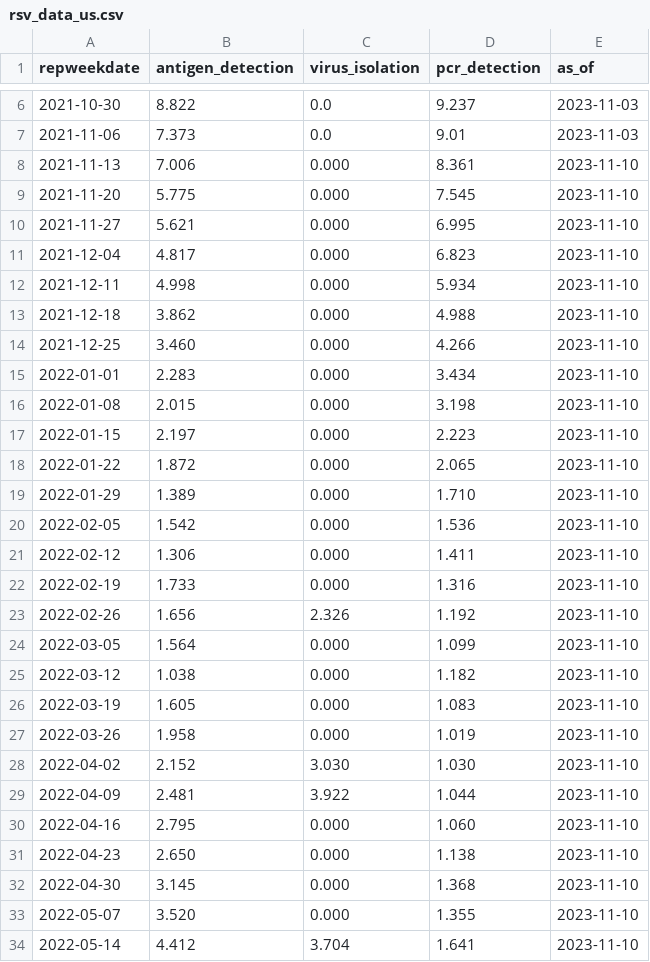
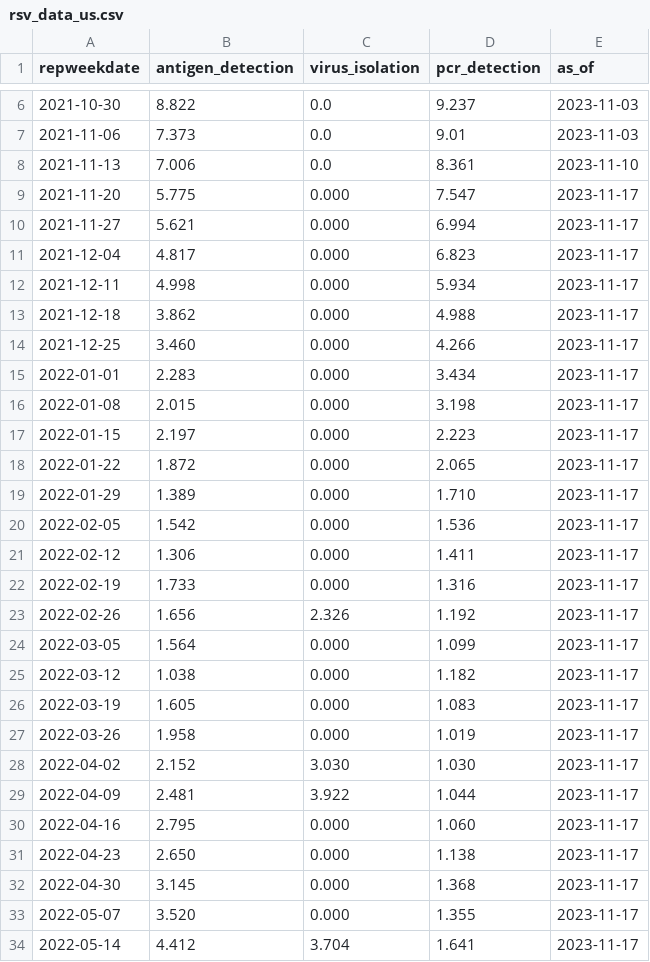
Before and after one commit to midas-network/rsv-scenario-modeling-hub, a CSV file: auxiliary-data/rsv/nrevss/rsv_data_us.csv, drawn as a sheet; only a part is shown, gaps mark what is left out; the diff covers the shown part only.

```diff
--- a/auxiliary-data/rsv/nrevss/rsv_data_us.csv
+++ b/auxiliary-data/rsv/nrevss/rsv_data_us.csv
@@ -7,28 +7,28 @@ repweekdate,antigen_detection,virus_isolation,pcr_detection,as_of
 2021-11-06,7.373,0.0,9.01,2023-11-03
-2021-11-13,7.006,0.000,8.361,2023-11-10
-2021-11-20,5.775,0.000,7.545,2023-11-10
-2021-11-27,5.621,0.000,6.995,2023-11-10
-2021-12-04,4.817,0.000,6.823,2023-11-10
-2021-12-11,4.998,0.000,5.934,2023-11-10
-2021-12-18,3.862,0.000,4.988,2023-11-10
-2021-12-25,3.460,0.000,4.266,2023-11-10
-2022-01-01,2.283,0.000,3.434,2023-11-10
-2022-01-08,2.015,0.000,3.198,2023-11-10
-2022-01-15,2.197,0.000,2.223,2023-11-10
-2022-01-22,1.872,0.000,2.065,2023-11-10
-2022-01-29,1.389,0.000,1.710,2023-11-10
-2022-02-05,1.542,0.000,1.536,2023-11-10
-2022-02-12,1.306,0.000,1.411,2023-11-10
-2022-02-19,1.733,0.000,1.316,2023-11-10
-2022-02-26,1.656,2.326,1.192,2023-11-10
-2022-03-05,1.564,0.000,1.099,2023-11-10
-2022-03-12,1.038,0.000,1.182,2023-11-10
-2022-03-19,1.605,0.000,1.083,2023-11-10
-2022-03-26,1.958,0.000,1.019,2023-11-10
-2022-04-02,2.152,3.030,1.030,2023-11-10
-2022-04-09,2.481,3.922,1.044,2023-11-10
-2022-04-16,2.795,0.000,1.060,2023-11-10
-2022-04-23,2.650,0.000,1.138,2023-11-10
-2022-04-30,3.145,0.000,1.368,2023-11-10
-2022-05-07,3.520,0.000,1.355,2023-11-10
-2022-05-14,4.412,3.704,1.641,2023-11-10
+2021-11-13,7.006,0.0,8.361,2023-11-10
+2021-11-20,5.775,0.000,7.547,2023-11-17
+2021-11-27,5.621,0.000,6.994,2023-11-17
+2021-12-04,4.817,0.000,6.823,2023-11-17
+2021-12-11,4.998,0.000,5.934,2023-11-17
+2021-12-18,3.862,0.000,4.988,2023-11-17
+2021-12-25,3.460,0.000,4.266,2023-11-17
+2022-01-01,2.283,0.000,3.434,2023-11-17
+2022-01-08,2.015,0.000,3.198,2023-11-17
+2022-01-15,2.197,0.000,2.223,2023-11-17
+2022-01-22,1.872,0.000,2.065,2023-11-17
+2022-01-29,1.389,0.000,1.710,2023-11-17
+2022-02-05,1.542,0.000,1.536,2023-11-17
+2022-02-12,1.306,0.000,1.411,2023-11-17
+2022-02-19,1.733,0.000,1.316,2023-11-17
+2022-02-26,1.656,2.326,1.192,2023-11-17
+2022-03-05,1.564,0.000,1.099,2023-11-17
+2022-03-12,1.038,0.000,1.182,2023-11-17
+2022-03-19,1.605,0.000,1.083,2023-11-17
+2022-03-26,1.958,0.000,1.019,2023-11-17
+2022-04-02,2.152,3.030,1.030,2023-11-17
+2022-04-09,2.481,3.922,1.044,2023-11-17
+2022-04-16,2.795,0.000,1.060,2023-11-17
+2022-04-23,2.650,0.000,1.138,2023-11-17
+2022-04-30,3.145,0.000,1.368,2023-11-17
+2022-05-07,3.520,0.000,1.355,2023-11-17
+2022-05-14,4.412,3.704,1.641,2023-11-17
```
Also changed, not shown: 1 added row and 95 edited cells elsewhere in this file, auxiliary-data/rsv/nrevss/rsv_antigen_3_week_average.csv, auxiliary-data/rsv/nrevss/rsv_numerator_data_5_week_average.csv, 6 other files.
